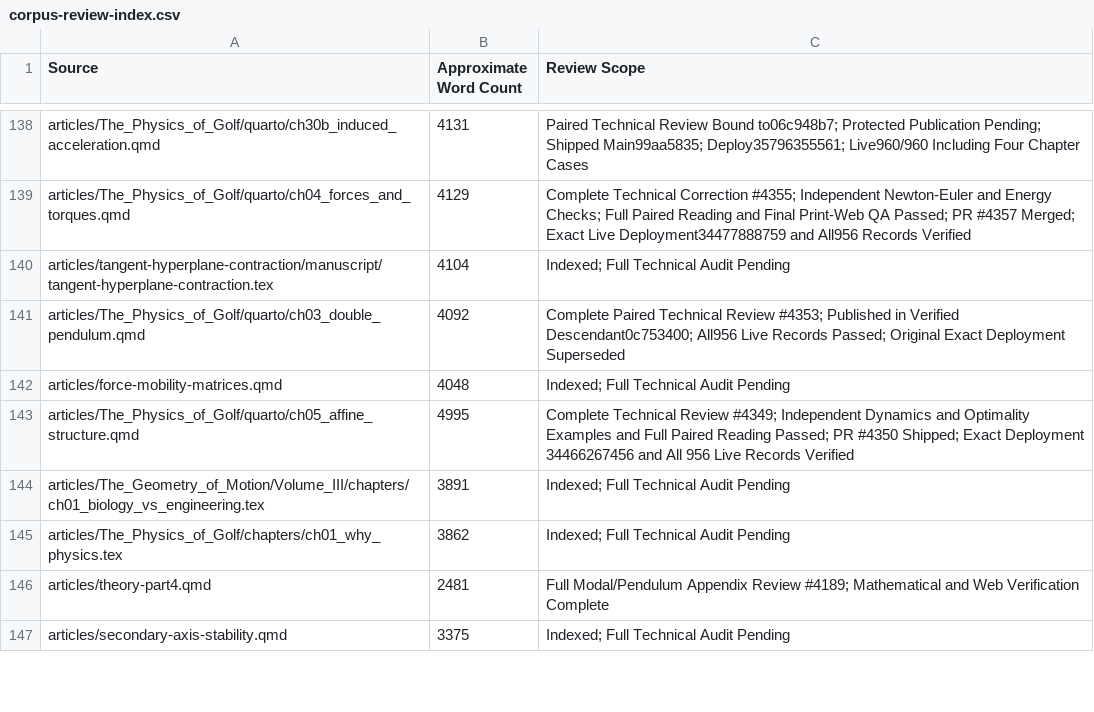
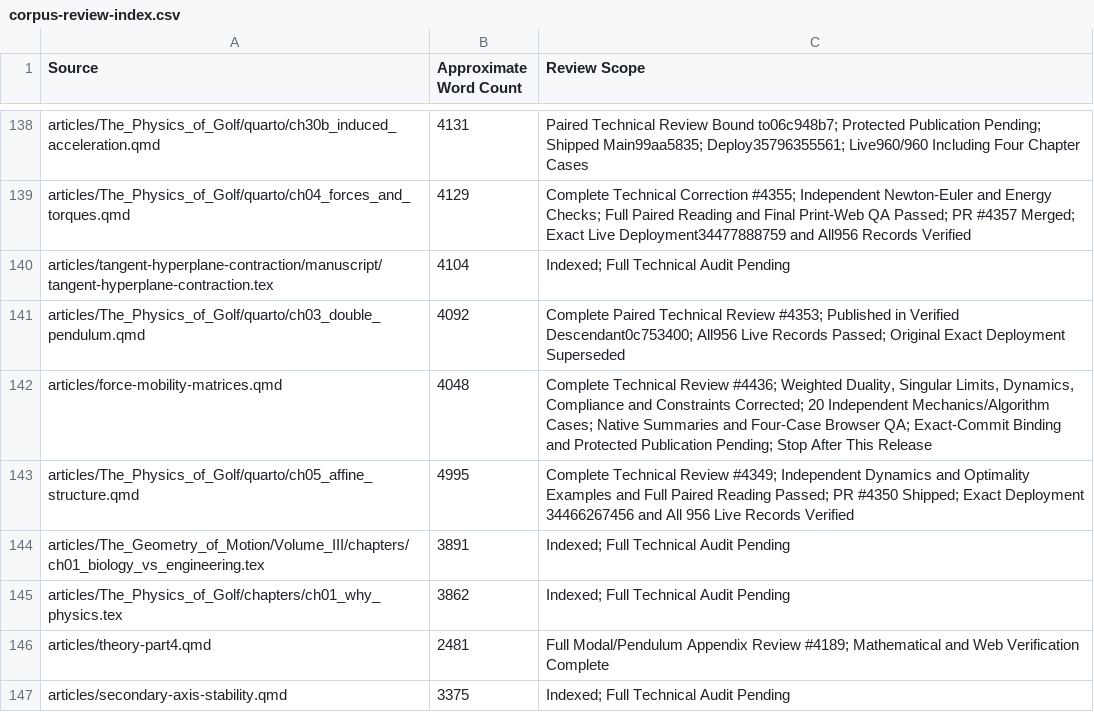
Before and after one commit to D-sorganization/AffineDrift, a CSV file: docs/development/technical-review/corpus-review-index.csv, drawn as a sheet; only a part is shown, gaps mark what is left out.

```diff
--- a/docs/development/technical-review/corpus-review-index.csv
+++ b/docs/development/technical-review/corpus-review-index.csv
@@ -141,3 +141,3 @@ articles/tangent-hyperplane-contraction/manuscript/tangent-hyperplane-contractio
 articles/The_Physics_of_Golf/quarto/ch03_double_pendulum.qmd,4092,Complete Paired Technical Review #4353; Published in Verified Descendant0c753400; All956 Live Records Passed; Original Exact Deployment Superseded
-articles/force-mobility-matrices.qmd,4048,Indexed; Full Technical Audit Pending
+articles/force-mobility-matrices.qmd,4048,"Complete Technical Review #4436; Weighted Duality, Singular Limits, Dynamics, Compliance and Constraints Corrected; 20 Independent Mechanics/Algorithm Cases; Native Summaries and Four-Case Browser QA; Exact-Commit Binding and Protected Publication Pending; Stop After This Release"
 articles/The_Physics_of_Golf/quarto/ch05_affine_structure.qmd,4995,Complete Technical Review #4349; Independent Dynamics and Optimality Examples and Full Paired Reading Passed; PR #4350 Shipped; Exact Deployment 34466267456 and All 956 Live Records Verified
```
Also changed, not shown: 13 other files.
